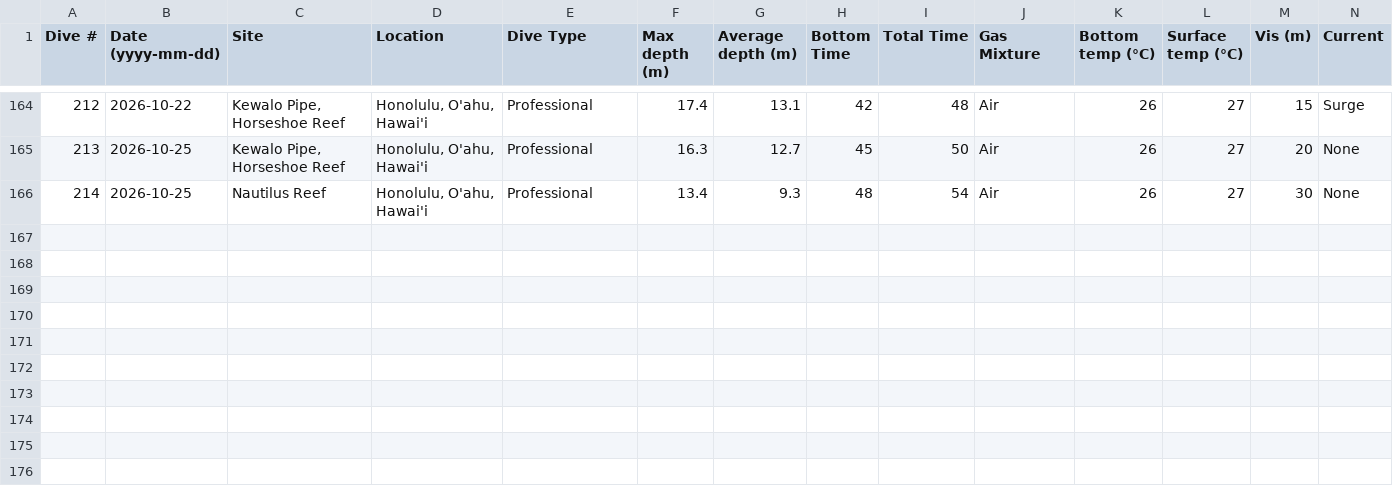
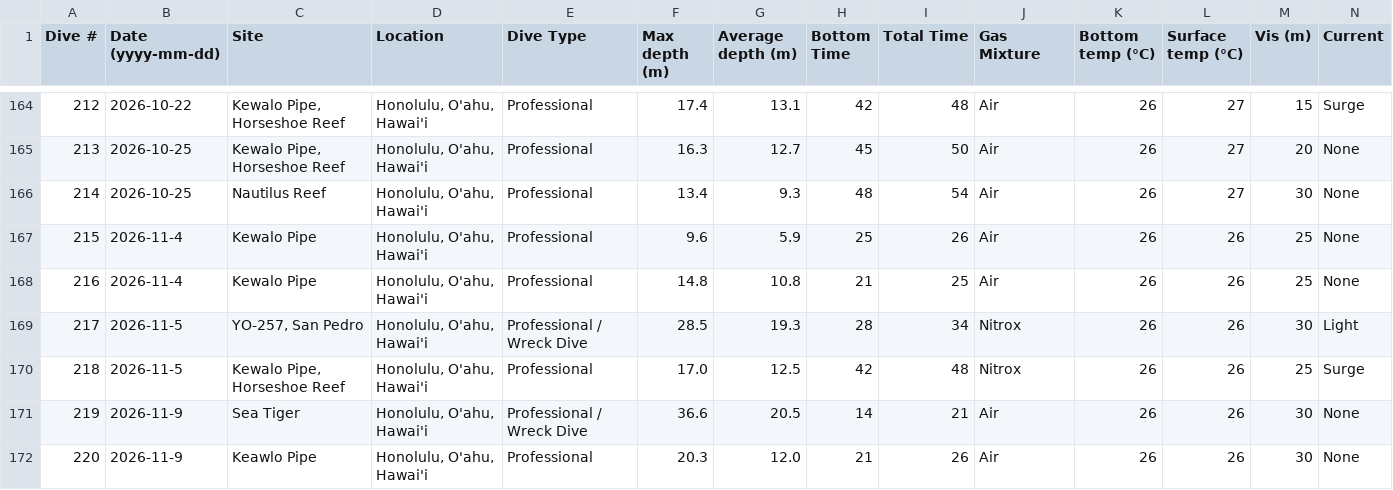
Before and after one commit to mayamegret/mayamegret.github.io, a CSV file: assets/data/divelog.csv, drawn as a sheet; only a part is shown, gaps mark what is left out; rows hold the shown columns only; the diff names each change by its address in the sheet, - before the commit and + after, or states it on an @@ line.

Commit message:
Add files via upload

```diff
--- a/assets/data/divelog.csv
+++ b/assets/data/divelog.csv
+row 167: 215 | 2026-11-4 | Kewalo Pipe | Honolulu, O'ahu, Hawai'i | Professional | 9.6 | 5.9 | 25 | 26 | Air | 26 | 26 | 25 | None
+row 168: 216 | 2026-11-4 | Kewalo Pipe | Honolulu, O'ahu, Hawai'i | Professional | 14.8 | 10.8 | 21 | 25 | Air | 26 | 26 | 25 | None
+row 169: 217 | 2026-11-5 | YO-257, San Pedro | Honolulu, O'ahu, Hawai'i | Professional / Wreck Dive | 28.5 | 19.3 | 28 | 34 | Nitrox | 26 | 26 | 30 | Light
+row 170: 218 | 2026-11-5 | Kewalo Pipe, Horseshoe Reef | Honolulu, O'ahu, Hawai'i | Professional | 17.0 | 12.5 | 42 | 48 | Nitrox | 26 | 26 | 25 | Surge
+row 171: 219 | 2026-11-9 | Sea Tiger | Honolulu, O'ahu, Hawai'i | Professional / Wreck Dive | 36.6 | 20.5 | 14 | 21 | Air | 26 | 26 | 30 | None
+row 172: 220 | 2026-11-9 | Keawlo Pipe | Honolulu, O'ahu, Hawai'i | Professional | 20.3 | 12.0 | 21 | 26 | Air | 26 | 26 | 30 | None
```
